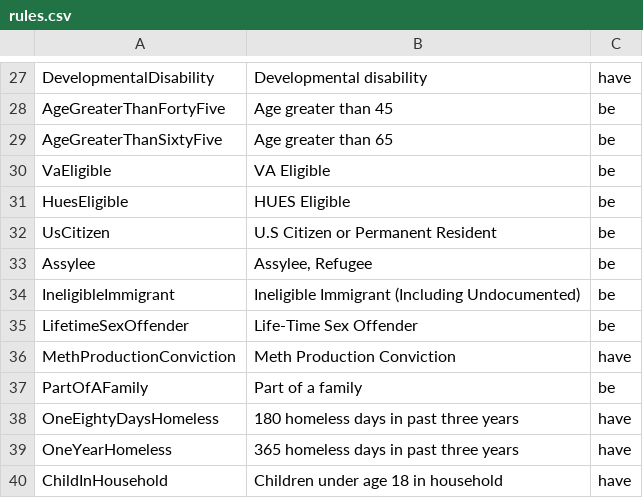
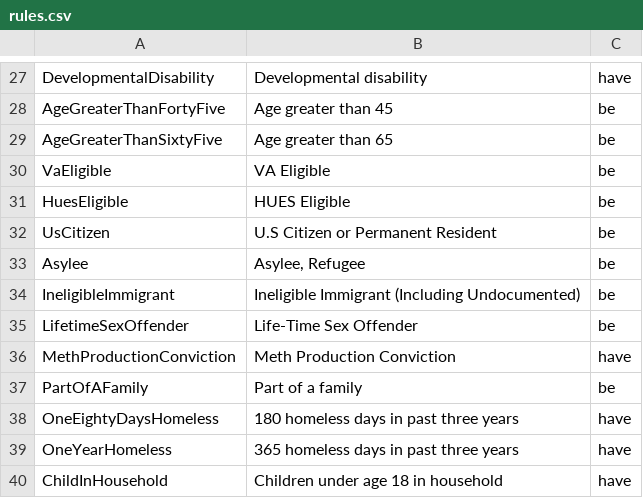
Before and after one commit to repp/boston-cas, a CSV file: db/rules.csv, drawn as a sheet; only a part is shown, gaps mark what is left out.

```diff
--- a/db/rules.csv
+++ b/db/rules.csv
@@ -32,3 +32,3 @@ HuesEligible,HUES Eligible,be
 UsCitizen,U.S Citizen or Permanent Resident,be
-Assylee,"Assylee, Refugee",be
+Asylee,"Asylee, Refugee",be
 IneligibleImmigrant,"Ineligible Immigrant (Including Undocumented)",be
```
Also changed, not shown: db/project_clients.csv, 9 other files.
